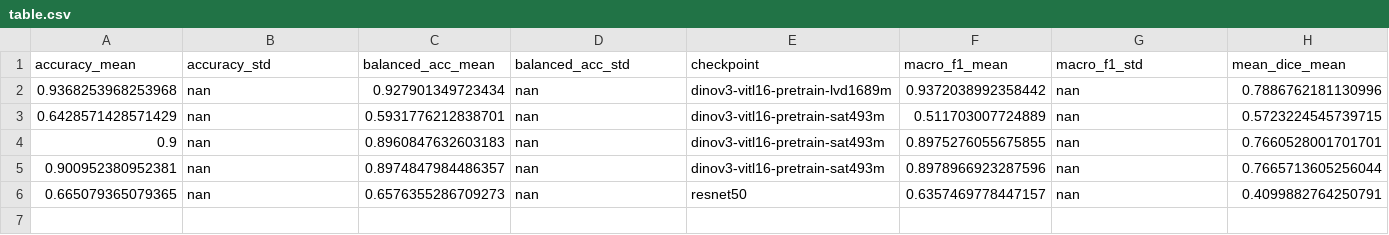
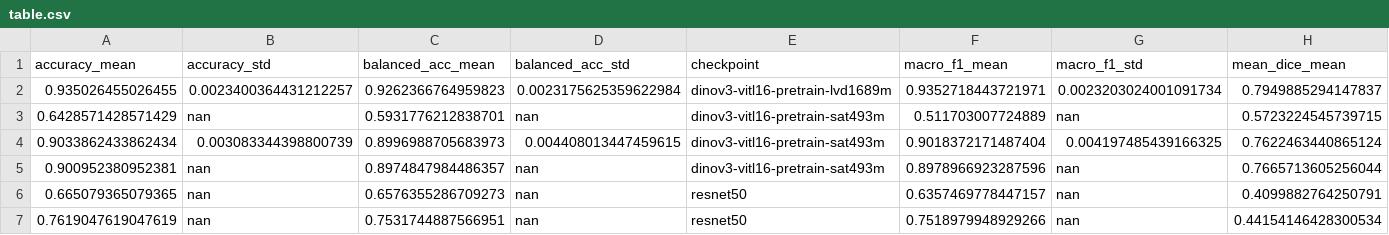
Before and after one commit to joesound212985/deepfake-satellite-detection-using-DINOv3, a CSV file: table.csv, drawn as a sheet; only a part is shown; removed rows and columns are numbered as before the commit, all else as after; rows hold the shown columns only; the diff names each change by its address in the sheet, - before the commit and + after, or states it on an @@ line.

Commit message:
Zero-shot: literature survey and draft improvement plan (nothing run); table.csv after full seeds 43 and 44

```diff
--- a/table.csv
+++ b/table.csv
-row 2: 0.9368253968253968 | nan | 0.927901349723434 | nan | dinov3-vitl16-pretrain-lvd1689m | 0.9372038992358442 | nan | 0.7886762181130996
+row 2: 0.935026455026455 | 0.0023400364431212257 | 0.9262366764959823 | 0.0023175625359622984 | dinov3-vitl16-pretrain-lvd1689m | 0.9352718443721971 | 0.0023203024001091734 | 0.7949885294147837
-row 4: 0.9 | nan | 0.8960847632603183 | nan | dinov3-vitl16-pretrain-sat493m | 0.8975276055675855 | nan | 0.7660528001701701
+row 4: 0.9033862433862434 | 0.003083344398800739 | 0.8996988705683973 | 0.004408013447459615 | dinov3-vitl16-pretrain-sat493m | 0.9018372171487404 | 0.004197485439166325 | 0.7622463440865124
+row 7: 0.7619047619047619 | nan | 0.7531744887566951 | nan | resnet50 | 0.7518979948929266 | nan | 0.44154146428300534
```
Also changed, not shown: 2 other files.
